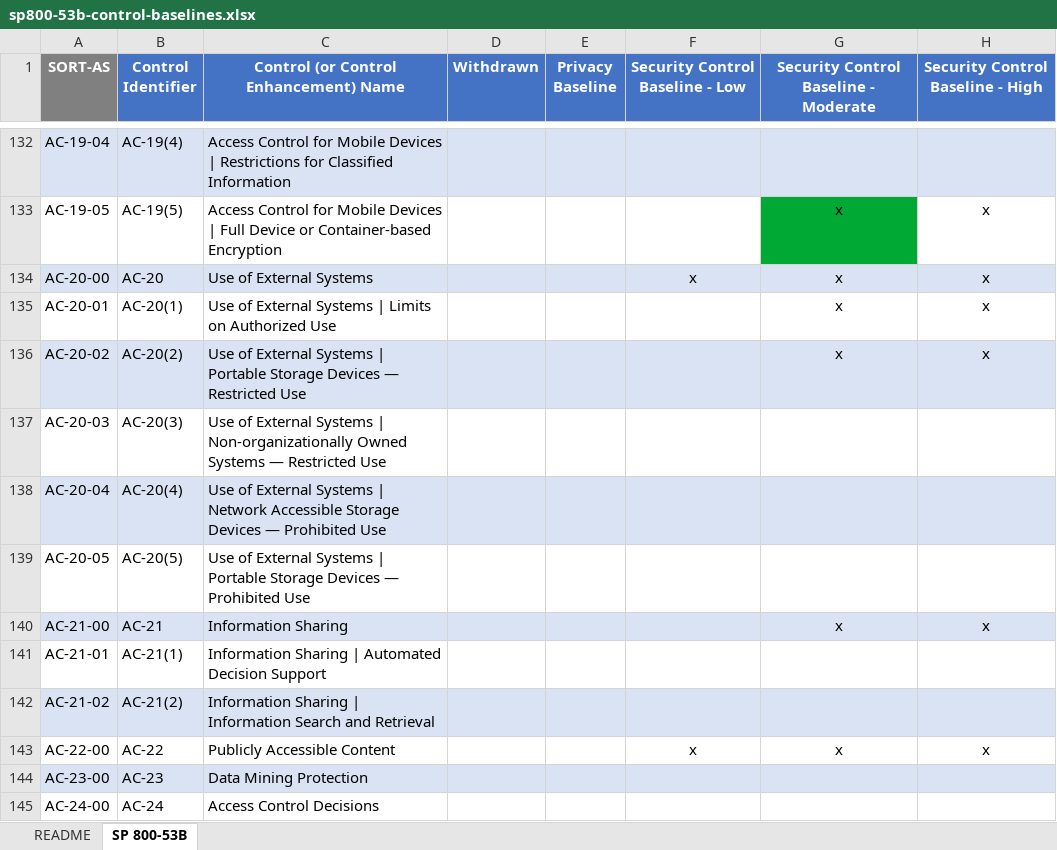
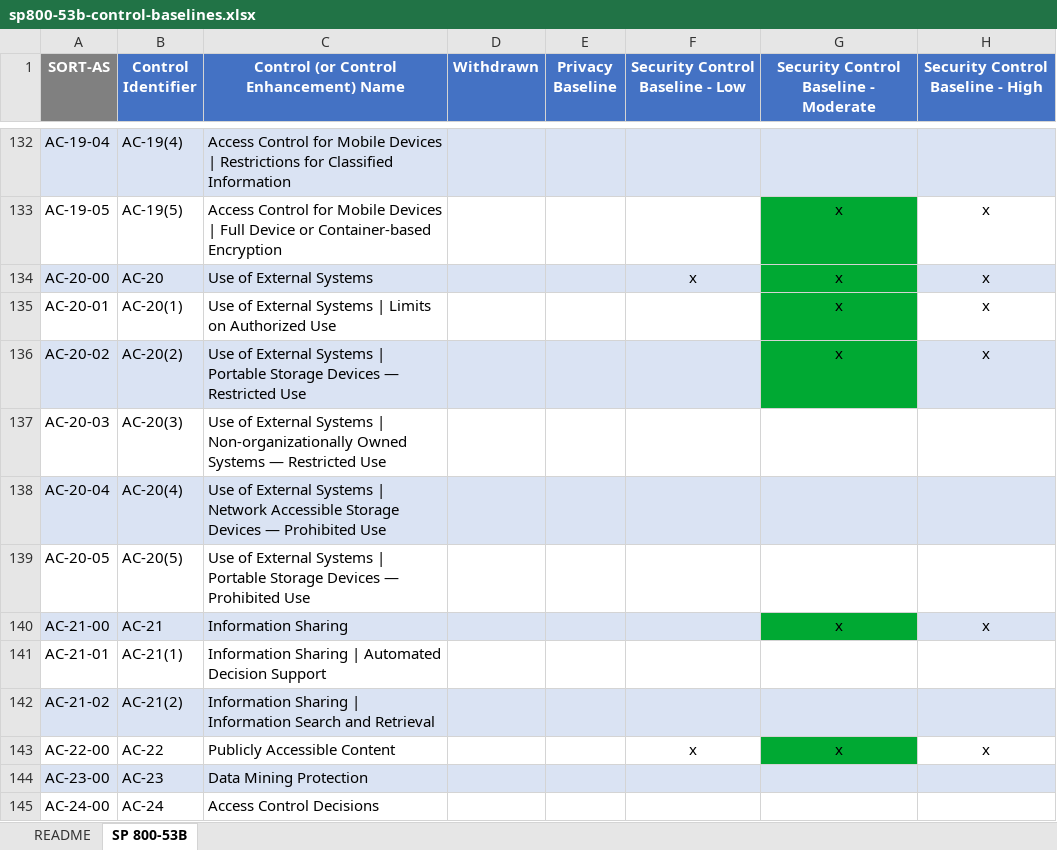
Before and after one commit to naririi/Securing-SpaceHub, an Excel workbook: Docs/sp800-53b-control-baselines.xlsx, sheet SP 800-53B, drawn as a sheet; only a part is shown, gaps mark what is left out; values as stored, in another font and other column widths than the file's, no borders; charts and pictures not drawn; the diff covers the shown part only; the diff names each change by its address in the sheet, - before the commit and + after, or states it on an @@ line.

```diff
--- a/Docs/sp800-53b-control-baselines.xlsx (sheet SP 800-53B)
+++ b/Docs/sp800-53b-control-baselines.xlsx (sheet SP 800-53B)
-G134 fill: #DAE3F3
+G134 fill: #00A933
-G135 fill: none
+G135 fill: #00A933
-G136 fill: #DAE3F3
+G136 fill: #00A933
-G140 fill: #DAE3F3
+G140 fill: #00A933
-G143 fill: none
+G143 fill: #00A933
```
Also changed, not shown: cell formats elsewhere in this sheet, charts or pictures, 11 other files.
